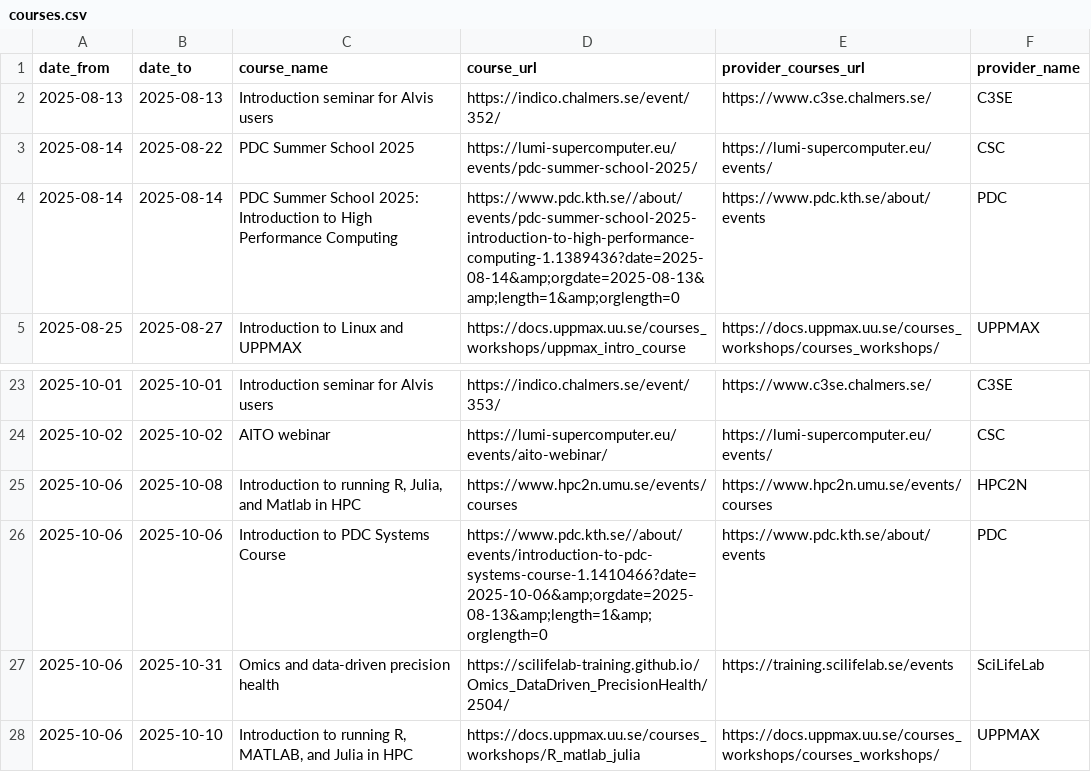
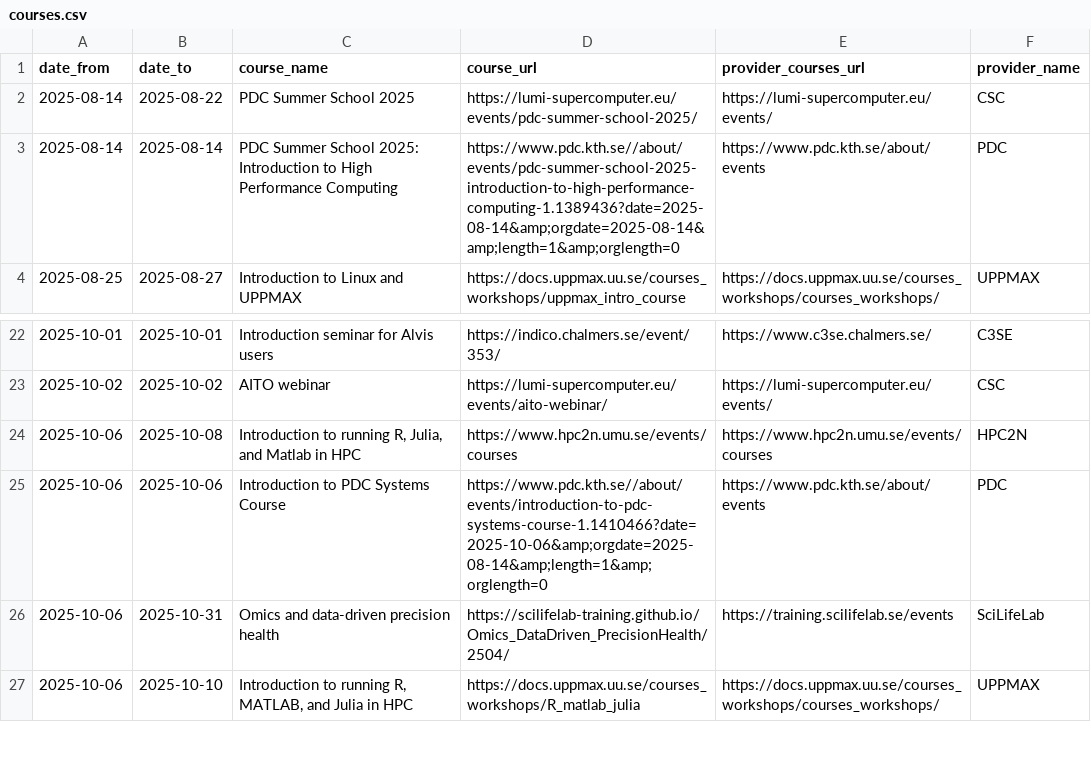
Before and after one commit to NBISweden/SCoRe_user_doc, a CSV file: docs/courses.csv, drawn as a sheet; only a part is shown, gaps mark what is left out.

```diff
--- a/docs/courses.csv
+++ b/docs/courses.csv
@@ -1,5 +1,4 @@
 date_from,date_to,course_name,course_url,provider_courses_url,provider_name
-2025-08-13,2025-08-13,Introduction seminar for Alvis users,https://indico.chalmers.se/event/352/,https://www.c3se.chalmers.se/,C3SE
 2025-08-14,2025-08-22,PDC Summer School 2025,https://lumi-supercomputer.eu/events/pdc-summer-school-2025/,https://lumi-supercomputer.eu/events/,CSC
-2025-08-14,2025-08-14,PDC Summer School 2025: Introduction to High Performance Computing,https://www.pdc.kth.se//about/events/pdc-summer-school-2025-introduction-to-high-performance-computing-1.1389436?date=2025-08-14&amp;orgdate=2025-08-13&amp;length=1&amp;orglength=0,https://www.pdc.kth.se/about/events,PDC
+2025-08-14,2025-08-14,PDC Summer School 2025: Introduction to High Performance Computing,https://www.pdc.kth.se//about/events/pdc-summer-school-2025-introduction-to-high-performance-computing-1.1389436?date=2025-08-14&amp;orgdate=2025-08-14&amp;length=1&amp;orglength=0,https://www.pdc.kth.se/about/events,PDC
 2025-08-25,2025-08-27,Introduction to Linux and UPPMAX,https://docs.uppmax.uu.se/courses_workshops/uppmax_intro_course,https://docs.uppmax.uu.se/courses_workshops/courses_workshops/,UPPMAX
@@ -25,3 +24,3 @@ date_from,date_to,course_name,course_url,provider_courses_url,provider_name
 2025-10-06,2025-10-08,"Introduction to running R, Julia, and Matlab in HPC",https://www.hpc2n.umu.se/events/courses,https://www.hpc2n.umu.se/events/courses,HPC2N
-2025-10-06,2025-10-06,Introduction to PDC Systems Course,https://www.pdc.kth.se//about/events/introduction-to-pdc-systems-course-1.1410466?date=2025-10-06&amp;orgdate=2025-08-13&amp;length=1&amp;orglength=0,https://www.pdc.kth.se/about/events,PDC
+2025-10-06,2025-10-06,Introduction to PDC Systems Course,https://www.pdc.kth.se//about/events/introduction-to-pdc-systems-course-1.1410466?date=2025-10-06&amp;orgdate=2025-08-14&amp;length=1&amp;orglength=0,https://www.pdc.kth.se/about/events,PDC
 2025-10-06,2025-10-31,Omics and data-driven precision health,https://scilifelab-training.github.io/Omics_DataDriven_PrecisionHealth/2504/,https://training.scilifelab.se/events,SciLifeLab
```
Also changed, not shown: 2 other files.
